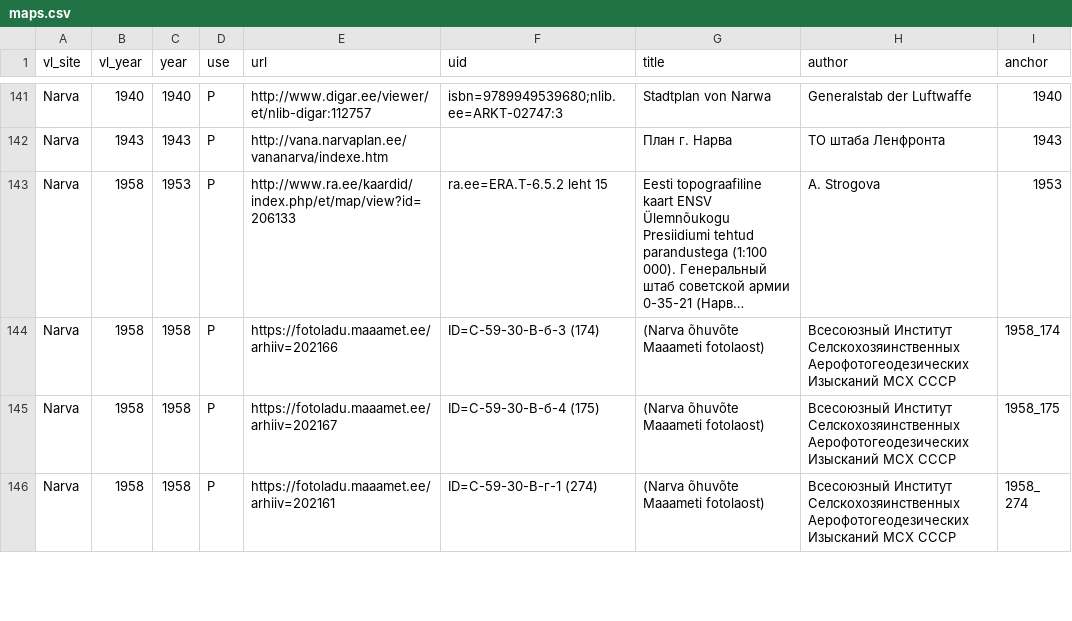
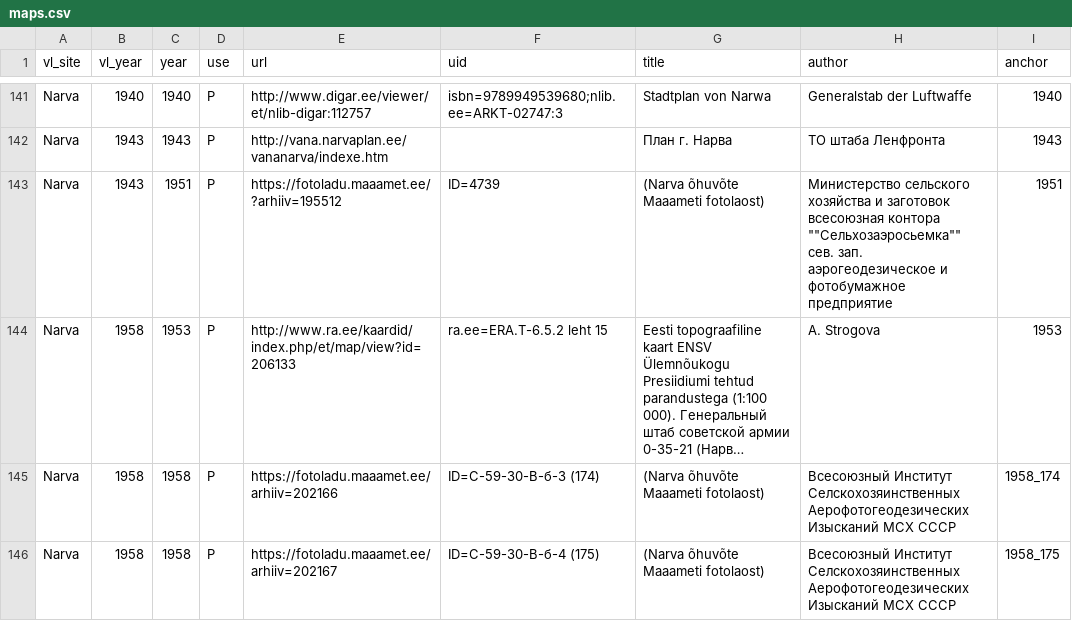
Before and after one commit to l6gistaja/vanalinnad, a CSV file: vector/common/vanalinnad_maps/maps.csv, drawn as a sheet; only a part is shown, gaps mark what is left out; the shorter side is filled out with more unchanged rows; long unchanged cells end in …; the diff names each change by its address in the sheet, - before the commit and + after, or states it on an @@ line.

Commit message:
Narva veehoidla 1951

```diff
--- a/vector/common/vanalinnad_maps/maps.csv
+++ b/vector/common/vanalinnad_maps/maps.csv
+row 143: Narva | 1943 | 1951 | P | https://fotoladu.maaamet.ee/?arhiiv=195512 | ID=4739 | (Narva õhuvõte Maaameti fotolaost) | Министерство сельского хозяйства и заготовок всесоюзная контора ""Сельхозаэросьемка"" сев. зап. аэрогеодезическое и фотобумажное предприятие | 1951
```
Also changed, not shown: 8 other files.
